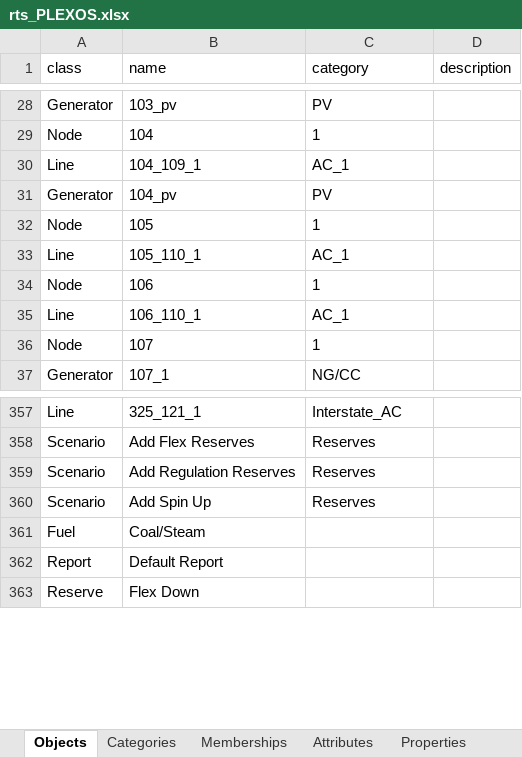
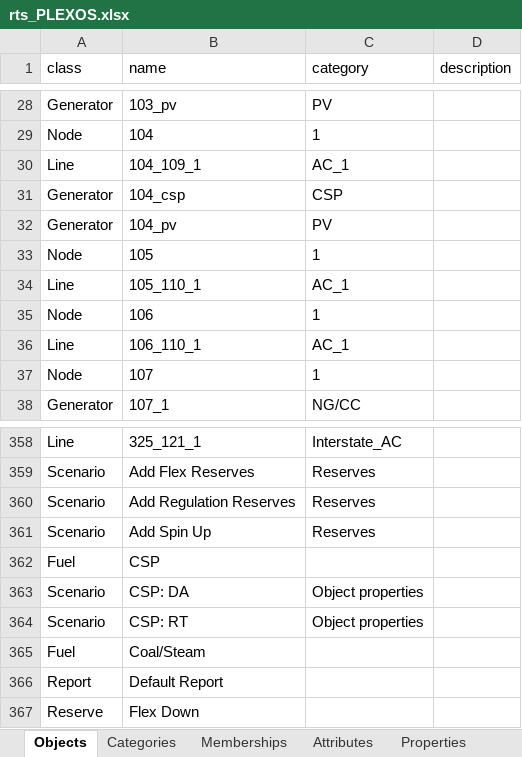
Before and after one commit to GridMod/RTS-GMLC, an Excel workbook: RTS_Data/rts_PLEXOS.xlsx, sheet Objects, drawn as a sheet; only a part is shown, gaps mark what is left out; values as stored, in another font and other column widths than the file's, no borders; the diff names each change by its address in the sheet, - before the commit and + after, or states it on an @@ line.

```diff
--- a/RTS_Data/rts_PLEXOS.xlsx (sheet Objects)
+++ b/RTS_Data/rts_PLEXOS.xlsx (sheet Objects)
+row 31: Generator | 104_csp | CSP
+row 362: Fuel | CSP
+row 363: Scenario | CSP: DA | Object properties
+row 364: Scenario | CSP: RT | Object properties
```
Also changed, not shown: sheet Properties, sheet Memberships, sheet Categories, 17 other files.
